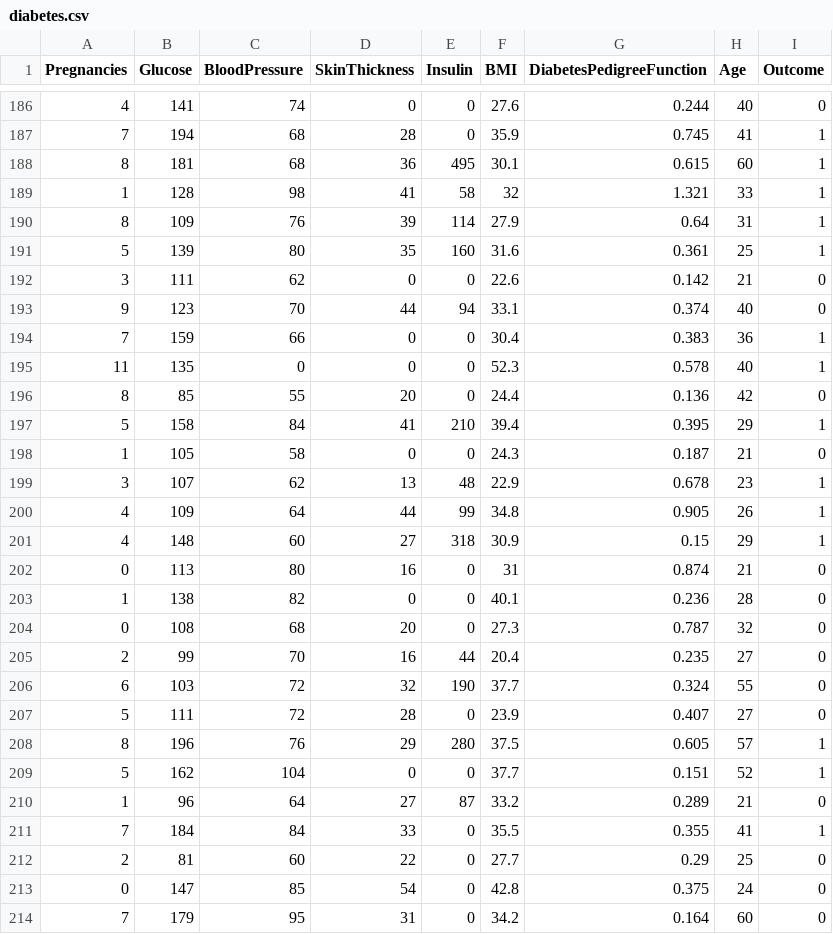
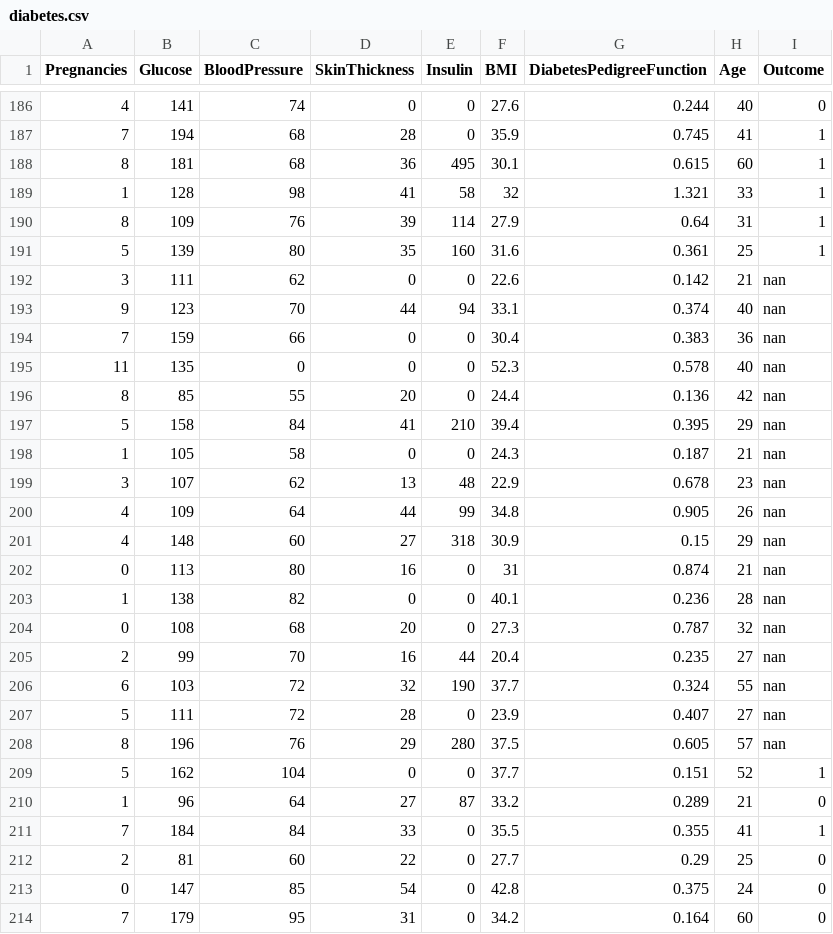
Before and after one commit to raki1608/datasets, a CSV file: diabetes.csv, drawn as a sheet; only a part is shown, gaps mark what is left out; the diff covers the shown part only.

```diff
--- a/diabetes.csv
+++ b/diabetes.csv
@@ -191,19 +191,19 @@ Pregnancies,Glucose,BloodPressure,SkinThickness,Insulin,BMI,DiabetesPedigreeFunc
 5,139,80,35,160,31.6,0.361,25,1
-3,111,62,0,0,22.6,0.142,21,0
-9,123,70,44,94,33.1,0.374,40,0
-7,159,66,0,0,30.4,0.383,36,1
-11,135,0,0,0,52.3,0.578,40,1
-8,85,55,20,0,24.4,0.136,42,0
-5,158,84,41,210,39.4,0.395,29,1
-1,105,58,0,0,24.3,0.187,21,0
-3,107,62,13,48,22.9,0.678,23,1
-4,109,64,44,99,34.8,0.905,26,1
-4,148,60,27,318,30.9,0.15,29,1
-0,113,80,16,0,31,0.874,21,0
-1,138,82,0,0,40.1,0.236,28,0
-0,108,68,20,0,27.3,0.787,32,0
-2,99,70,16,44,20.4,0.235,27,0
-6,103,72,32,190,37.7,0.324,55,0
-5,111,72,28,0,23.9,0.407,27,0
-8,196,76,29,280,37.5,0.605,57,1
+3,111,62,0,0,22.6,0.142,21,nan
+9,123,70,44,94,33.1,0.374,40,nan
+7,159,66,0,0,30.4,0.383,36,nan
+11,135,0,0,0,52.3,0.578,40,nan
+8,85,55,20,0,24.4,0.136,42,nan
+5,158,84,41,210,39.4,0.395,29,nan
+1,105,58,0,0,24.3,0.187,21,nan
+3,107,62,13,48,22.9,0.678,23,nan
+4,109,64,44,99,34.8,0.905,26,nan
+4,148,60,27,318,30.9,0.15,29,nan
+0,113,80,16,0,31,0.874,21,nan
+1,138,82,0,0,40.1,0.236,28,nan
+0,108,68,20,0,27.3,0.787,32,nan
+2,99,70,16,44,20.4,0.235,27,nan
+6,103,72,32,190,37.7,0.324,55,nan
+5,111,72,28,0,23.9,0.407,27,nan
+8,196,76,29,280,37.5,0.605,57,nan
 5,162,104,0,0,37.7,0.151,52,1
```
Also changed, not shown: 112 edited cells elsewhere in this file.
